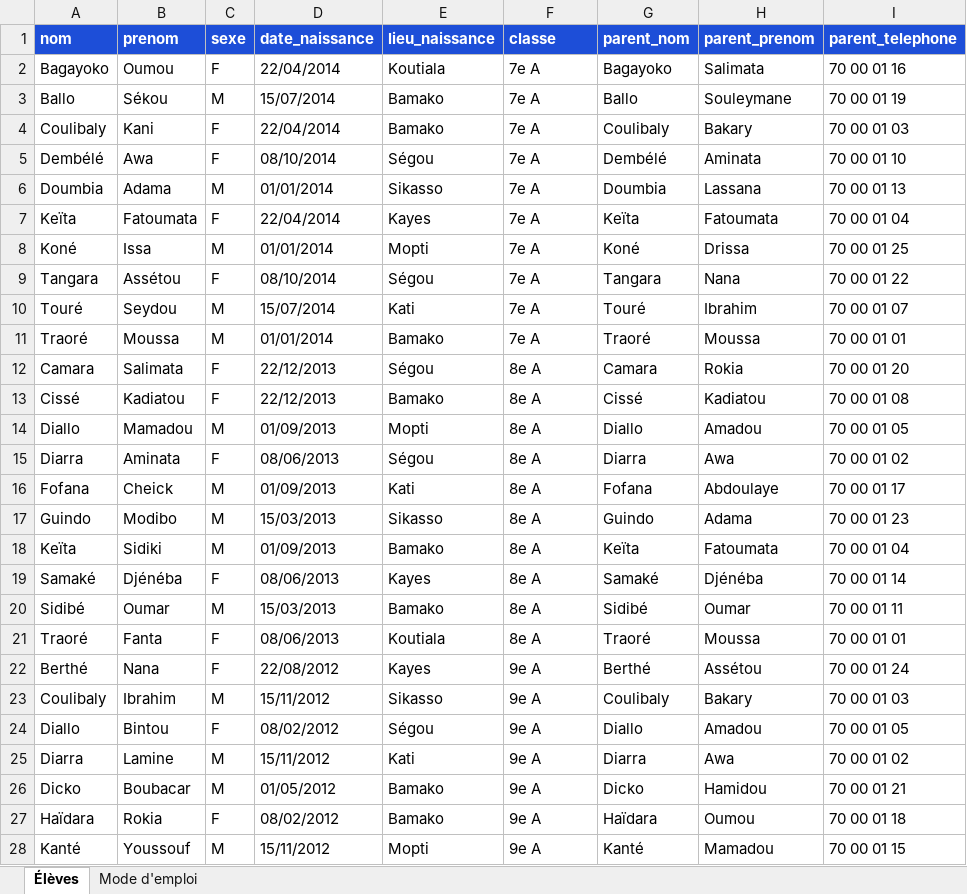
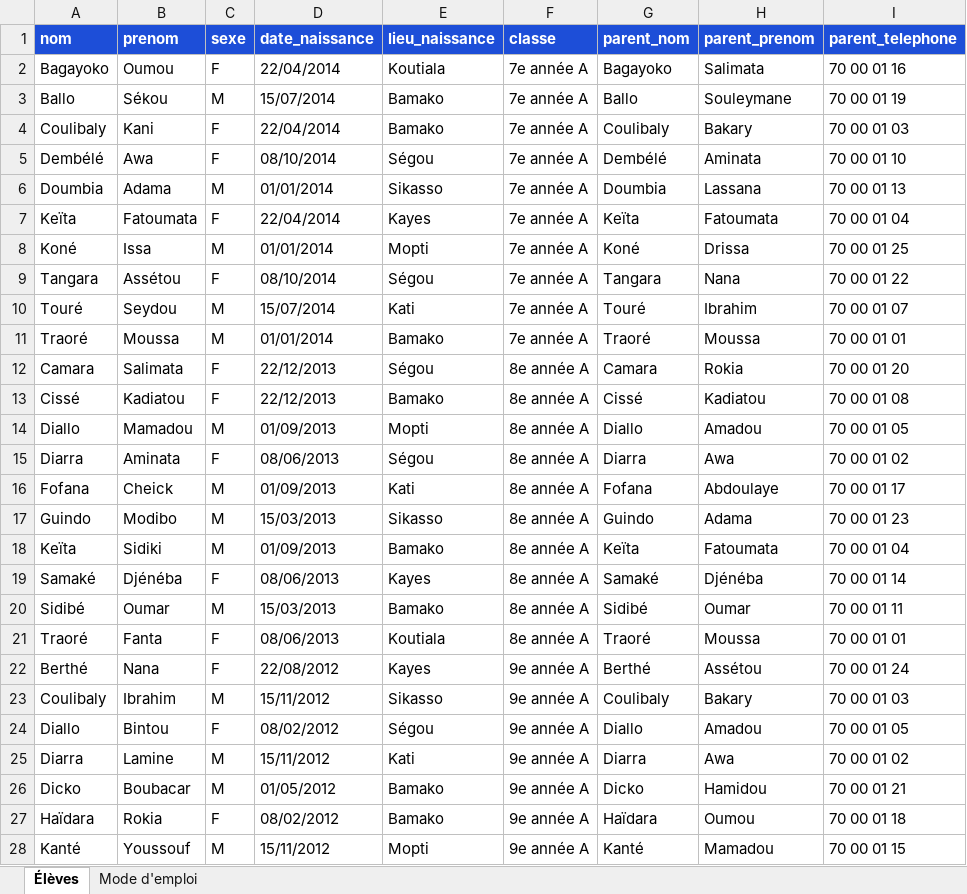
Before and after one commit to AbdoussamadAgAlhousseini/LAKOL, an Excel workbook: exemples/import-eleves-exemple.xlsx, sheet Élèves, drawn as a sheet; only a part is shown; values as stored, in another font and other column widths than the file's, no borders; the diff covers the shown part only; the diff names each change by its address in the sheet, - before the commit and + after, or states it on an @@ line.

```diff
--- a/exemples/import-eleves-exemple.xlsx (sheet Élèves)
+++ b/exemples/import-eleves-exemple.xlsx (sheet Élèves)
-F2:F11 (classe): 7e A
+F2:F11 (classe): 7e année A
-F12:F21 (classe): 8e A
+F12:F21 (classe): 8e année A
-F22:F28 (classe): 9e A
+F22:F28 (classe): 9e année A
```
Also changed, not shown: 3 edited cells elsewhere in this sheet, sheet Mode d'emploi, 8 other files.
